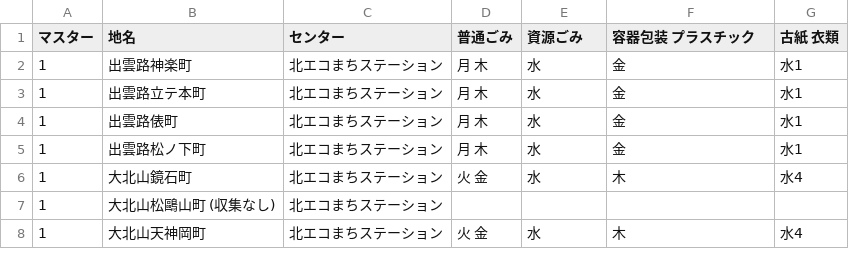
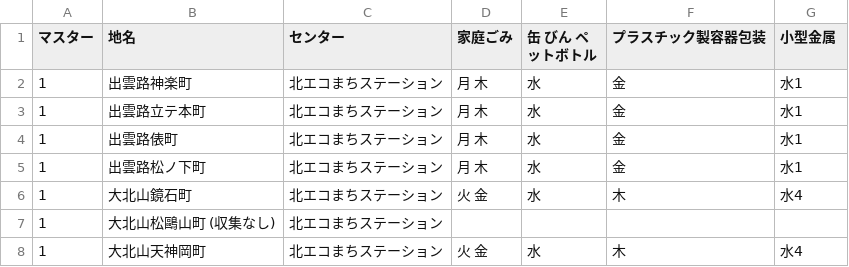
Before and after one commit to ofuku3f/5374osaka.github.com, a CSV file: data/area_days.csv, drawn as a sheet; only a part is shown.

Commit message:
Update area_days.csv

```diff
--- a/data/area_days.csv
+++ b/data/area_days.csv
@@ -1,2 +1,2 @@
-マスター,地名,センター,普通ごみ,資源ごみ,容器包装 プラスチック,古紙 衣類
+マスター,地名,センター,家庭ごみ,缶 びん ペットボトル,プラスチック製容器包装,小型金属
 1,出雲路神楽町,北エコまちステーション,月 木,水,金,水1
```
